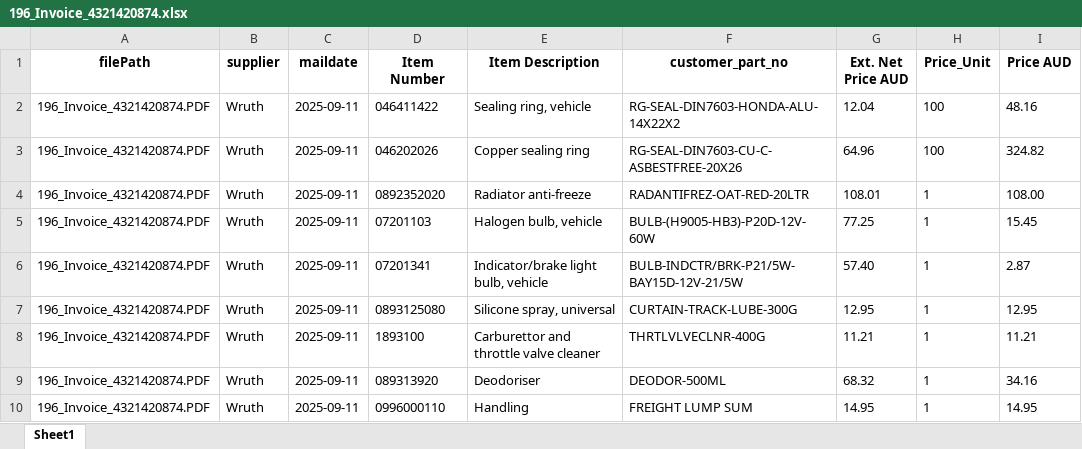
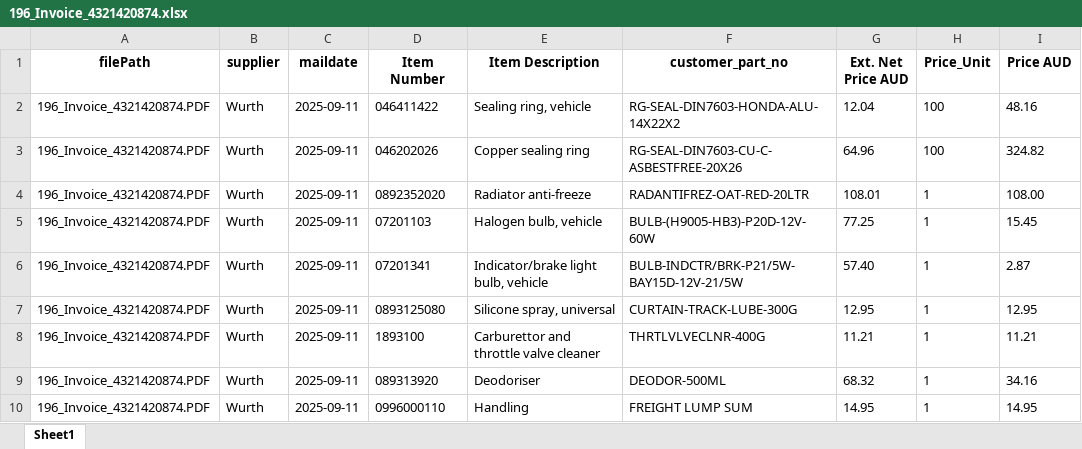
Before and after one commit to praveenintellect6/new_invoice_automation, an Excel workbook: 196_Invoice_4321420874.xlsx, sheet Sheet1, drawn as a sheet; only a part is shown; values as stored, in another font and other column widths than the file's, no borders; the diff names each change by its address in the sheet, - before the commit and + after, or states it on an @@ line.

```diff
--- a/196_Invoice_4321420874.xlsx (sheet Sheet1)
+++ b/196_Invoice_4321420874.xlsx (sheet Sheet1)
-B2:B10 (supplier): Wruth
+B2:B10 (supplier): Wurth
```
Also changed, not shown: 11 other files.
